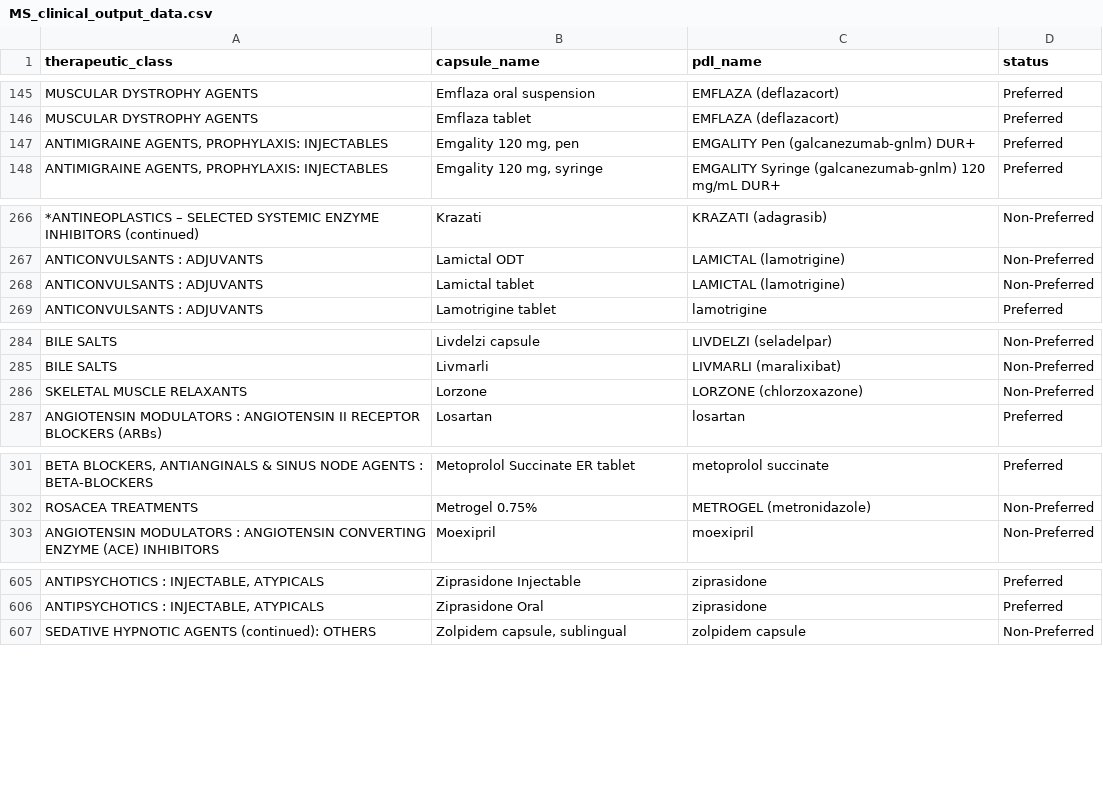
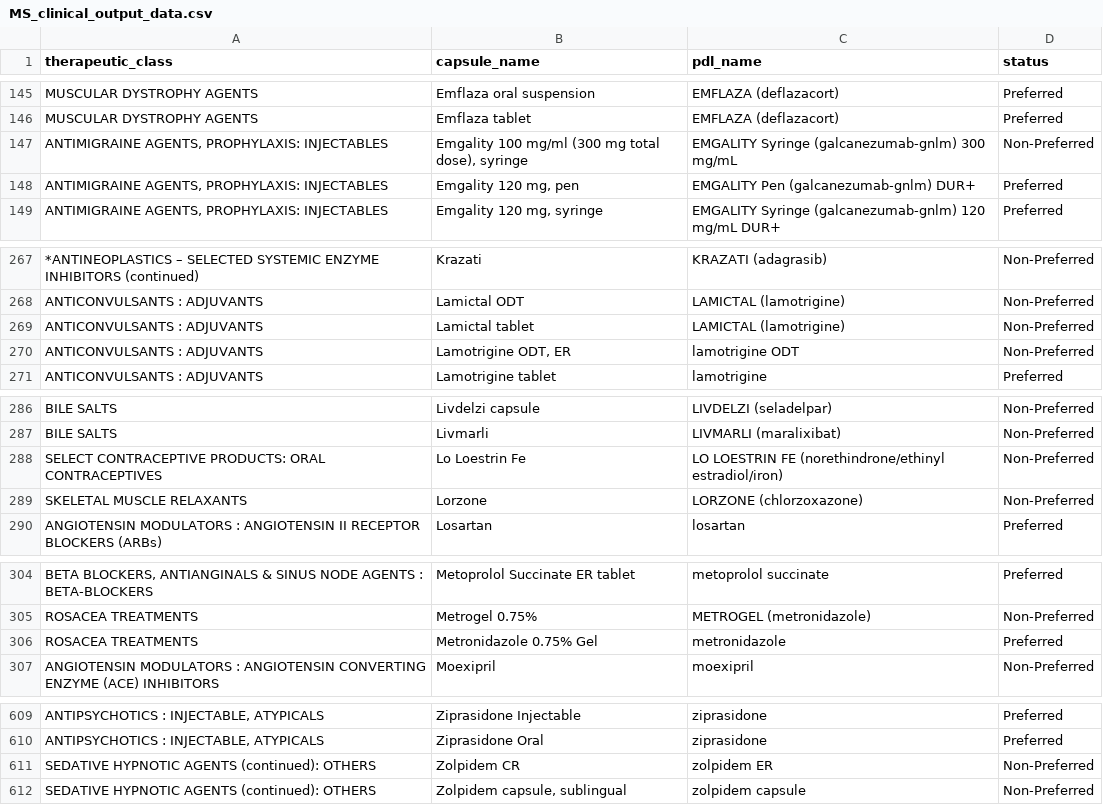
Before and after one commit to hgarrison-artia/PDL_Scraper, a CSV file: MS/MS_clinical_output_data.csv, drawn as a sheet; only a part is shown, gaps mark what is left out; the diff names each change by its address in the sheet, - before the commit and + after, or states it on an @@ line.

```diff
--- a/MS/MS_clinical_output_data.csv
+++ b/MS/MS_clinical_output_data.csv
+row 147: ANTIMIGRAINE AGENTS, PROPHYLAXIS: INJECTABLES | Emgality 100 mg/ml (300 mg total dose), syringe | EMGALITY Syringe (galcanezumab-gnlm) 300 mg/mL | Non-Preferred
+row 270: ANTICONVULSANTS : ADJUVANTS | Lamotrigine ODT, ER | lamotrigine ODT | Non-Preferred
+row 288: SELECT CONTRACEPTIVE PRODUCTS: ORAL CONTRACEPTIVES | Lo Loestrin Fe | LO LOESTRIN FE (norethindrone/ethinyl estradiol/iron) | Non-Preferred
+row 306: ROSACEA TREATMENTS | Metronidazole 0.75% Gel | metronidazole | Preferred
+row 611: SEDATIVE HYPNOTIC AGENTS (continued): OTHERS | Zolpidem CR | zolpidem ER | Non-Preferred
```
Also changed, not shown: AL/AL_clinical_skipped_data.csv, FL/FL_pharmacy_skipped_data.csv, 21 other files.
